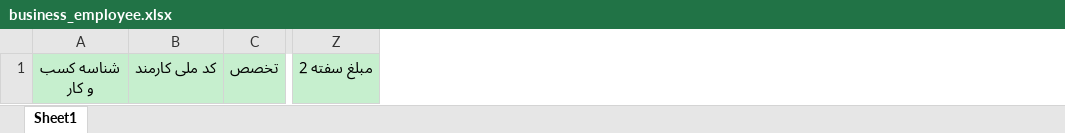
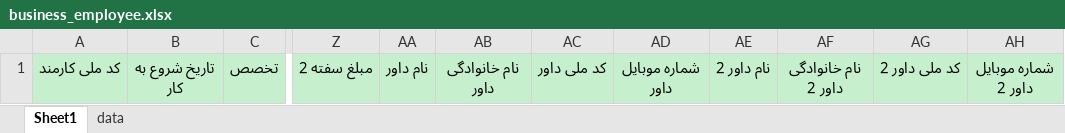
Before and after one commit to AminTakmili/adlgostar-pwa, an Excel workbook: src/assets/excell/business_employee.xlsx, sheet Sheet1, drawn as a sheet; only a part is shown, gaps mark what is left out; values as stored, in another font and other column widths than the file's, no borders; removed rows and columns are numbered as before the commit, all else as after; the diff names each change by its address in the sheet, - before the commit and + after, or states it on an @@ line.

```diff
--- a/src/assets/excell/business_employee.xlsx (sheet Sheet1)
+++ b/src/assets/excell/business_employee.xlsx (sheet Sheet1)
+sheet tab: data
-column A, row 1: شناسه کسب و کار
+column B, row 1: تاریخ شروع به کار
+column AA, row 1: نام داور
+column AB, row 1: نام خانوادگی داور
+column AC, row 1: کد ملی داور
+column AD, row 1: شماره موبایل داور
+column AE, row 1: نام داور 2
+column AF, row 1: نام خانوادگی داور 2
+column AG, row 1: کد ملی داور 2
+column AH, row 1: شماره موبایل داور 2
```
Also changed, not shown: src/assets/excell/business.xlsx, 1 other file.
